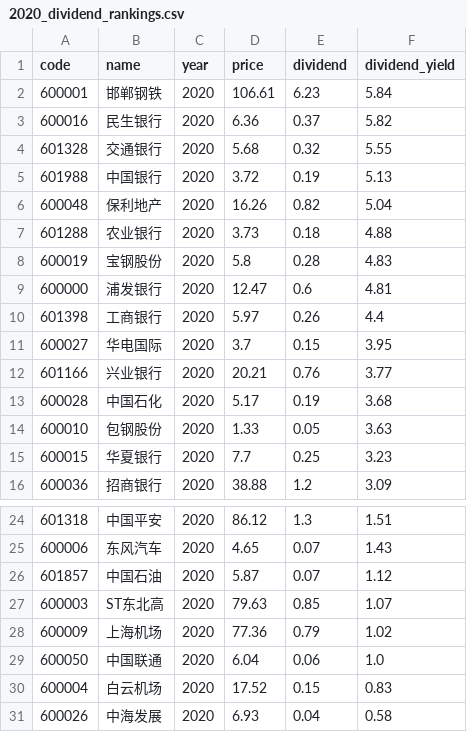
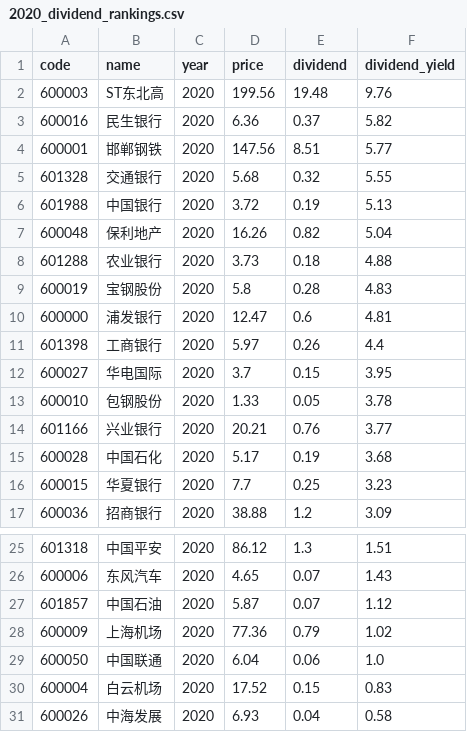
Before and after one commit to timoseven/dividend-ranker, a CSV file: data/2020_dividend_rankings.csv, drawn as a sheet; only a part is shown, gaps mark what is left out.

```diff
--- a/data/2020_dividend_rankings.csv
+++ b/data/2020_dividend_rankings.csv
@@ -1,4 +1,5 @@
 code,name,year,price,dividend,dividend_yield
-600001,邯郸钢铁,2020,106.61,6.23,5.84
+600003,ST东北高,2020,199.56,19.48,9.76
 600016,民生银行,2020,6.36,0.37,5.82
+600001,邯郸钢铁,2020,147.56,8.51,5.77
 601328,交通银行,2020,5.68,0.32,5.55
@@ -11,5 +12,5 @@
 600027,华电国际,2020,3.7,0.15,3.95
+600010,包钢股份,2020,1.33,0.05,3.78
 601166,兴业银行,2020,20.21,0.76,3.77
 600028,中国石化,2020,5.17,0.19,3.68
-600010,包钢股份,2020,1.33,0.05,3.63
 600015,华夏银行,2020,7.7,0.25,3.23
@@ -26,3 +27,2 @@
 601857,中国石油,2020,5.87,0.07,1.12
-600003,ST东北高,2020,79.63,0.85,1.07
 600009,上海机场,2020,77.36,0.79,1.02
```
Also changed, not shown: data/2021_dividend_rankings.csv, data/2022_dividend_rankings.csv, 6 other files.
